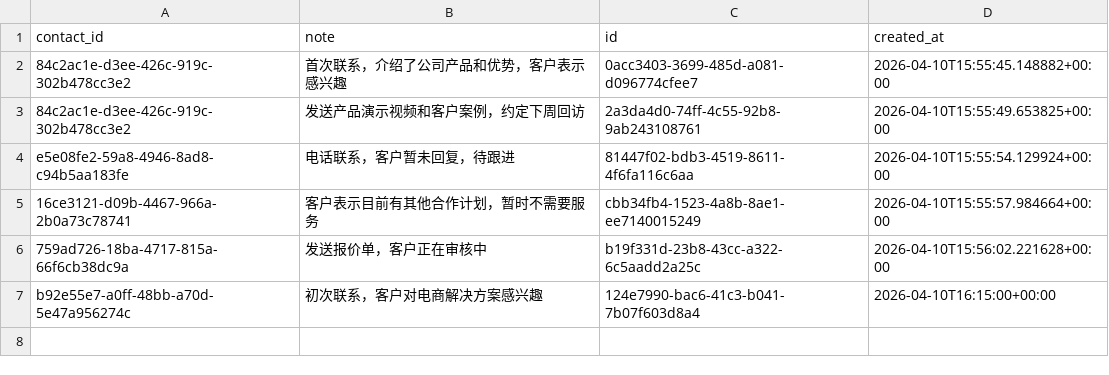
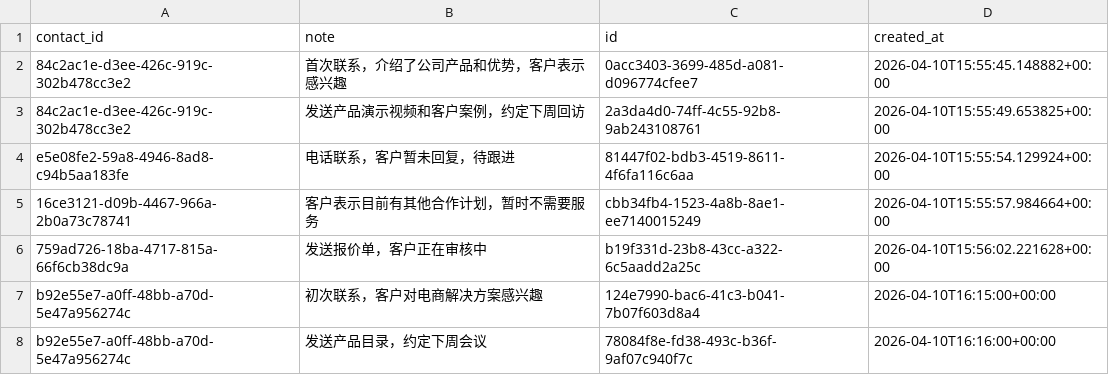
Before and after one commit to caochun/my-crm, a CSV file: interactions.csv, drawn as a sheet.

Commit message:
add row to interactions: 78084f8e-fd38-493c-b36f-9af07c940f7c

```diff
--- a/interactions.csv
+++ b/interactions.csv
@@ -7 +7,2 @@ e5e08fe2-59a8-4946-8ad8-c94b5aa183fe,电话联系，客户暂未回复，待跟
 b92e55e7-a0ff-48bb-a70d-5e47a956274c,初次联系，客户对电商解决方案感兴趣,124e7990-bac6-41c3-b041-7b07f603d8a4,2026-04-10T16:15:00+00:00
+b92e55e7-a0ff-48bb-a70d-5e47a956274c,发送产品目录，约定下周会议,78084f8e-fd38-493c-b36f-9af07c940f7c,2026-04-10T16:16:00+00:00
```
